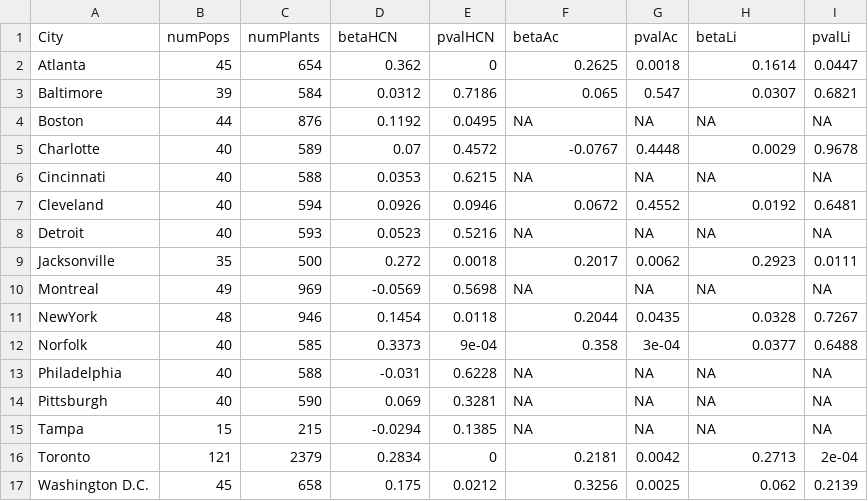
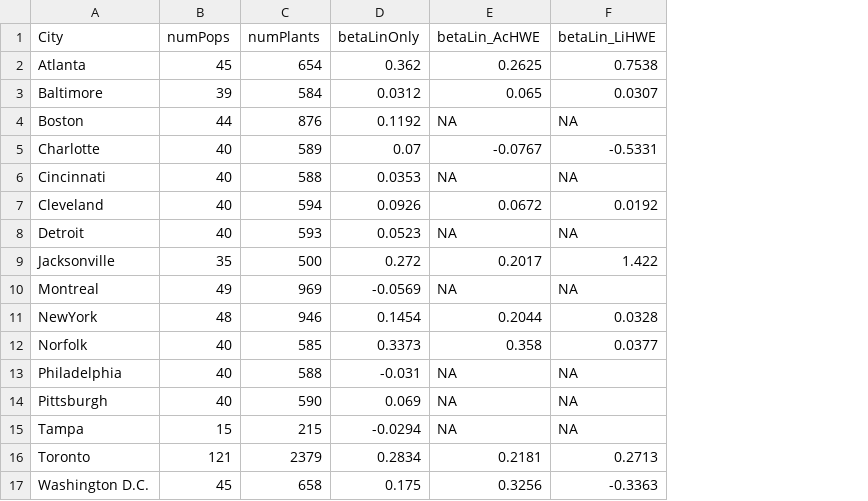
Before and after one commit to James-S-Santangelo/uac, a CSV file: analysis/tables/main-text/Table1_cityClineSummary.csv, drawn as a sheet; removed rows and columns are numbered as before the commit, all else as after; the diff names each change by its address in the sheet, - before the commit and + after, or states it on an @@ line.

Commit message:
Creating separate script to generate tables and figures.

```diff
--- a/analysis/tables/main-text/Table1_cityClineSummary.csv
+++ b/analysis/tables/main-text/Table1_cityClineSummary.csv
-column E (pvalHCN), rows 2-17: 0 | 0.7186 | 0.0495 | 0.4572 | 0.6215 | 0.0946 | 0.5216 | 0.0018 | 0.5698 | 0.0118 | 9e-04 | 0.6228 | 0.3281 | 0.1385 | 0 | 0.0212
-column G (pvalAc), rows 2-17: 0.0018 | 0.547 | NA | 0.4448 | NA | 0.4552 | NA | 0.0062 | NA | 0.0435 | 3e-04 | NA | NA | NA | 0.0042 | 0.0025
-column I (pvalLi), rows 2-17: 0.0447 | 0.6821 | NA | 0.9678 | NA | 0.6481 | NA | 0.0111 | NA | 0.7267 | 0.6488 | NA | NA | NA | 2e-04 | 0.2139
-D1: betaHCN
+D1: betaLinOnly
-E1: betaAc
+E1: betaLin_AcHWE
-F1: betaLi
+F1: betaLin_LiHWE
-F2 (betaLin_LiHWE): 0.1614
+F2 (betaLin_LiHWE): 0.7538
-F5 (betaLin_LiHWE): 0.0029
+F5 (betaLin_LiHWE): -0.5331
-F9 (betaLin_LiHWE): 0.2923
+F9 (betaLin_LiHWE): 1.422
-F17 (betaLin_LiHWE): 0.062
+F17 (betaLin_LiHWE): -0.3363
```
Also changed, not shown: 2 other files.
